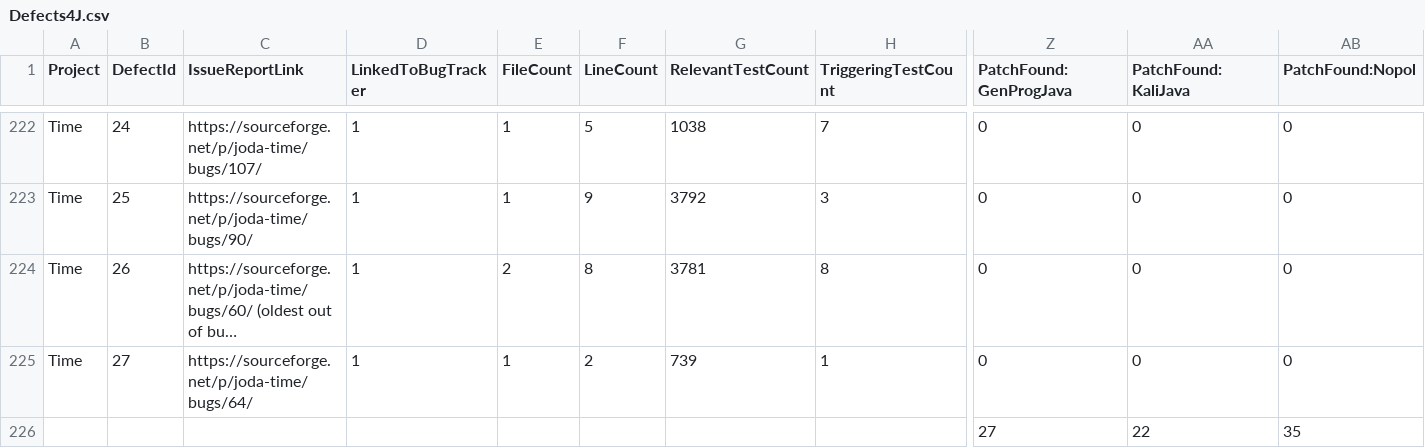
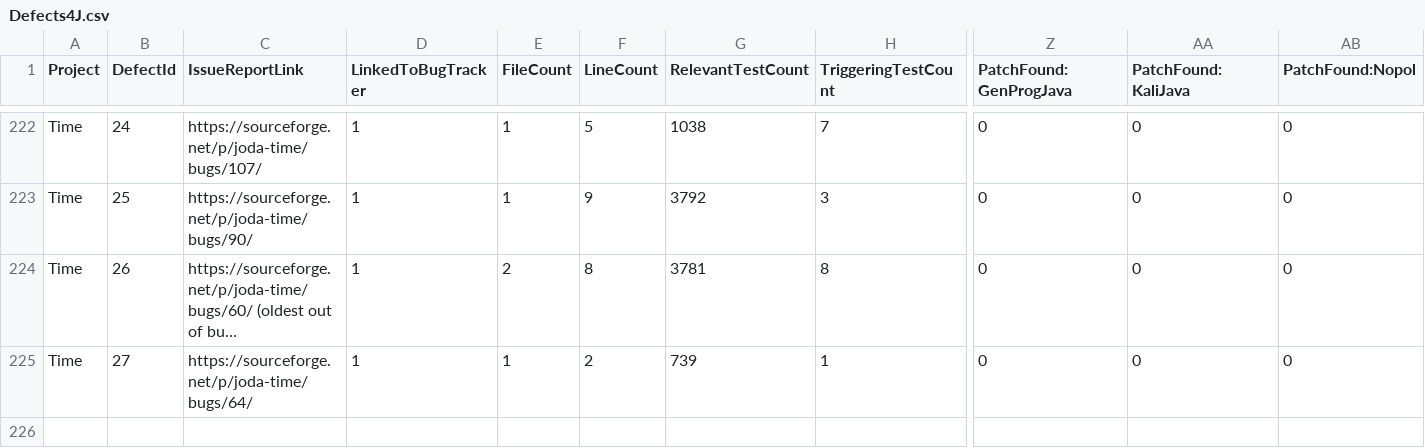
Before and after one commit to LASER-UMASS/AutomatedRepairApplicabilityData, a CSV file: Defects4J.csv, drawn as a sheet; only a part is shown, gaps mark what is left out; long unchanged cells end in …; rows hold the shown columns only; the diff names each change by its address in the sheet, - before the commit and + after, or states it on an @@ line.

Commit message:
removing blank line at the end

```diff
--- a/Defects4J.csv
+++ b/Defects4J.csv
-row 226:  |  |  |  |  |  |  |  | 27 | 22 | 35
```
